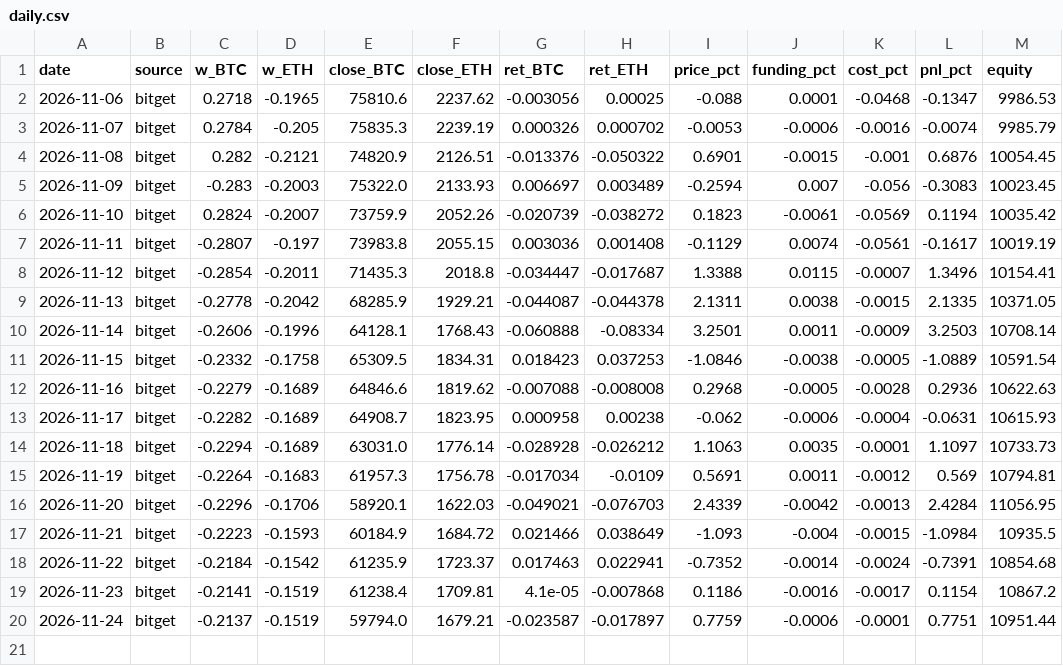
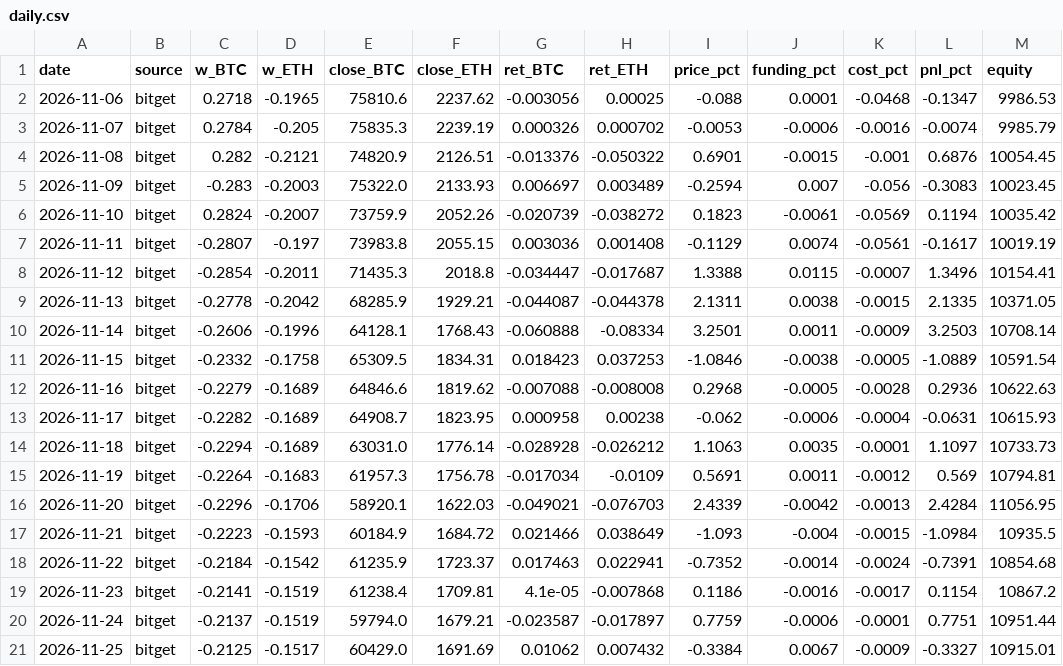
Before and after one commit to traxguo/ASGO.ai, a CSV file: forward/paper_btc_eth_trend/daily.csv, drawn as a sheet; the diff names each change by its address in the sheet, - before the commit and + after, or states it on an @@ line.

```diff
--- a/forward/paper_btc_eth_trend/daily.csv
+++ b/forward/paper_btc_eth_trend/daily.csv
+row 21: 2026-11-25 | bitget | -0.2125 | -0.1517 | 60429.0 | 1691.69 | 0.01062 | 0.007432 | -0.3384 | 0.0067 | -0.0009 | -0.3327 | 10915.01
```
Also changed, not shown: 1 other file.
